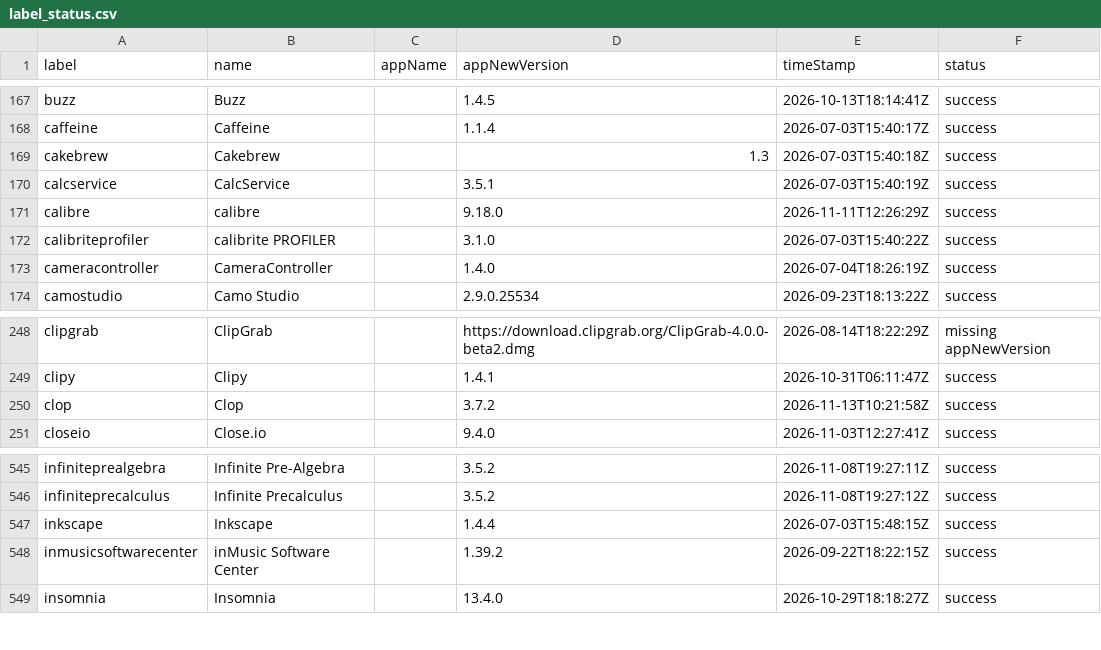
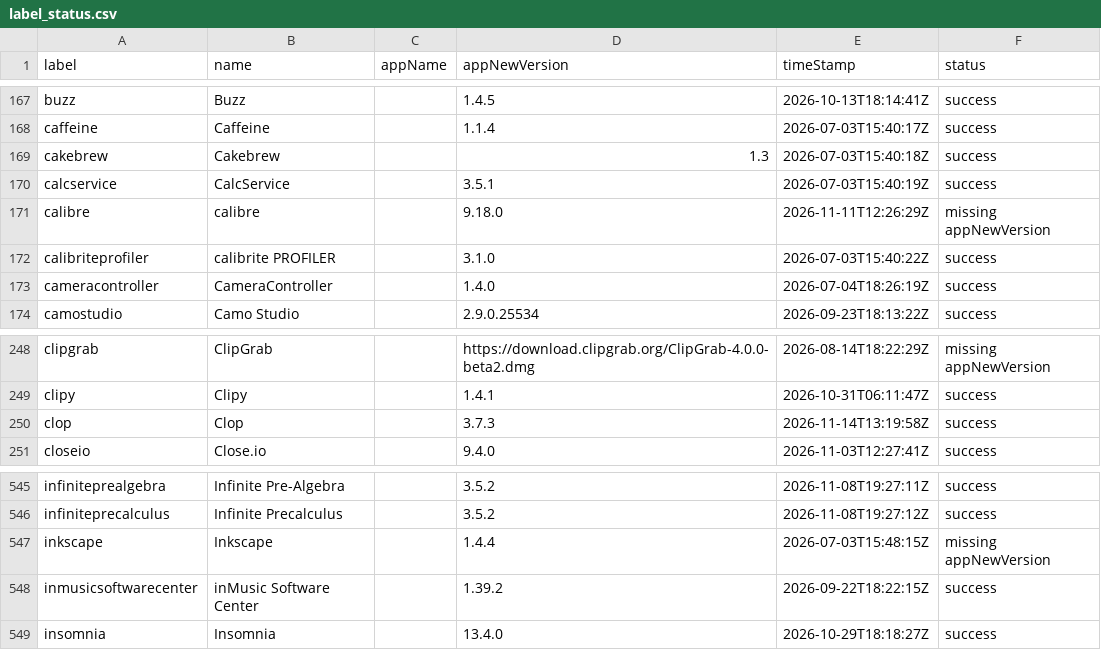
Before and after one commit to gilburns/Installomator-Tracker, a CSV file: label_status.csv, drawn as a sheet; only a part is shown, gaps mark what is left out.

```diff
--- a/label_status.csv
+++ b/label_status.csv
@@ -170,3 +170,3 @@
 "calcservice","CalcService","","3.5.1","2026-07-03T15:40:19Z","success"
-"calibre","calibre","","9.18.0","2026-11-11T12:26:29Z","success"
+"calibre","calibre","","9.18.0","2026-11-11T12:26:29Z","missing appNewVersion"
 "calibriteprofiler","calibrite PROFILER","","3.1.0","2026-07-03T15:40:22Z","success"
@@ -249,3 +249,3 @@
 "clipy","Clipy","","1.4.1","2026-10-31T06:11:47Z","success"
-"clop","Clop","","3.7.2","2026-11-13T10:21:58Z","success"
+"clop","Clop","","3.7.3","2026-11-14T13:19:58Z","success"
 "closeio","Close.io","","9.4.0","2026-11-03T12:27:41Z","success"
@@ -546,3 +546,3 @@
 "infiniteprecalculus","Infinite Precalculus","","3.5.2","2026-11-08T19:27:12Z","success"
-"inkscape","Inkscape","","1.4.4","2026-07-03T15:48:15Z","success"
+"inkscape","Inkscape","","1.4.4","2026-07-03T15:48:15Z","missing appNewVersion"
 "inmusicsoftwarecenter","inMusic Software Center","","1.39.2","2026-09-22T18:22:15Z","success"
```
Also changed, not shown: 2 other files.
